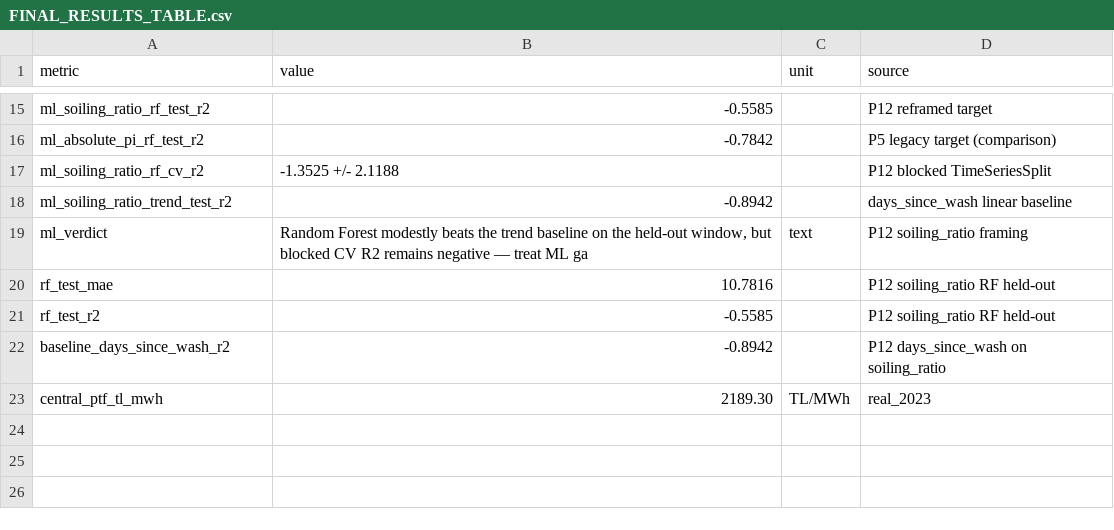
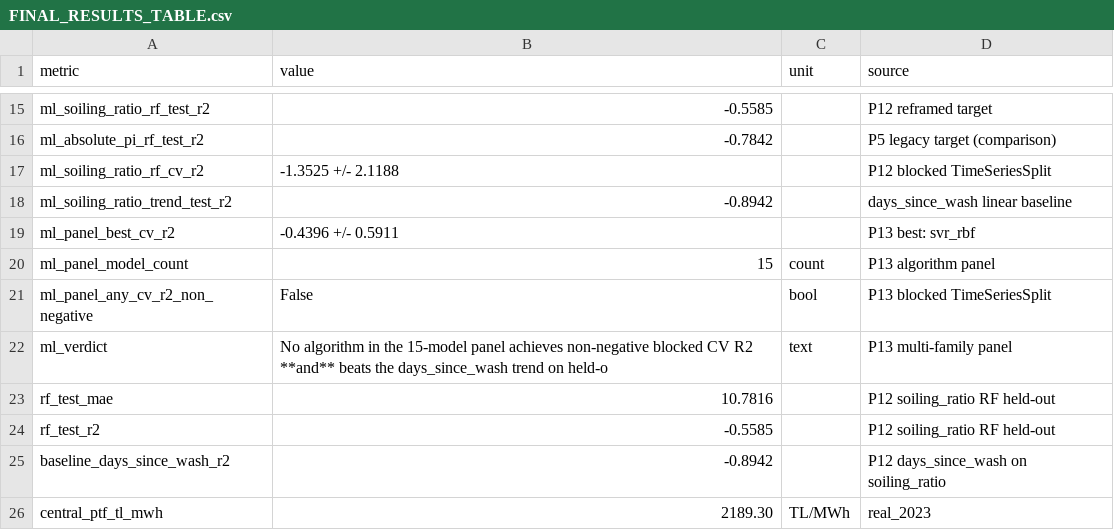
Before and after one commit to ErenAta16/Tubitak-EnerjiSA-SPIS, a CSV file: reports/FINAL_RESULTS_TABLE.csv, drawn as a sheet; only a part is shown, gaps mark what is left out.

```diff
--- a/reports/FINAL_RESULTS_TABLE.csv
+++ b/reports/FINAL_RESULTS_TABLE.csv
@@ -18,3 +18,6 @@ ml_soiling_ratio_rf_cv_r2,-1.3525 +/- 2.1188,,P12 blocked TimeSeriesSplit
 ml_soiling_ratio_trend_test_r2,-0.8942,,days_since_wash linear baseline
-ml_verdict,"Random Forest modestly beats the trend baseline on the held-out window, but blocked CV R2 remains negative — treat ML ga",text,P12 soiling_ratio framing
+ml_panel_best_cv_r2,-0.4396 +/- 0.5911,,P13 best: svr_rbf
+ml_panel_model_count,15,count,P13 algorithm panel
+ml_panel_any_cv_r2_non_negative,False,bool,P13 blocked TimeSeriesSplit
+ml_verdict,No algorithm in the 15-model panel achieves non-negative blocked CV R2 **and** beats the days_since_wash trend on held-o,text,P13 multi-family panel
 rf_test_mae,10.7816,,P12 soiling_ratio RF held-out
```
Also changed, not shown: 9 other files.
